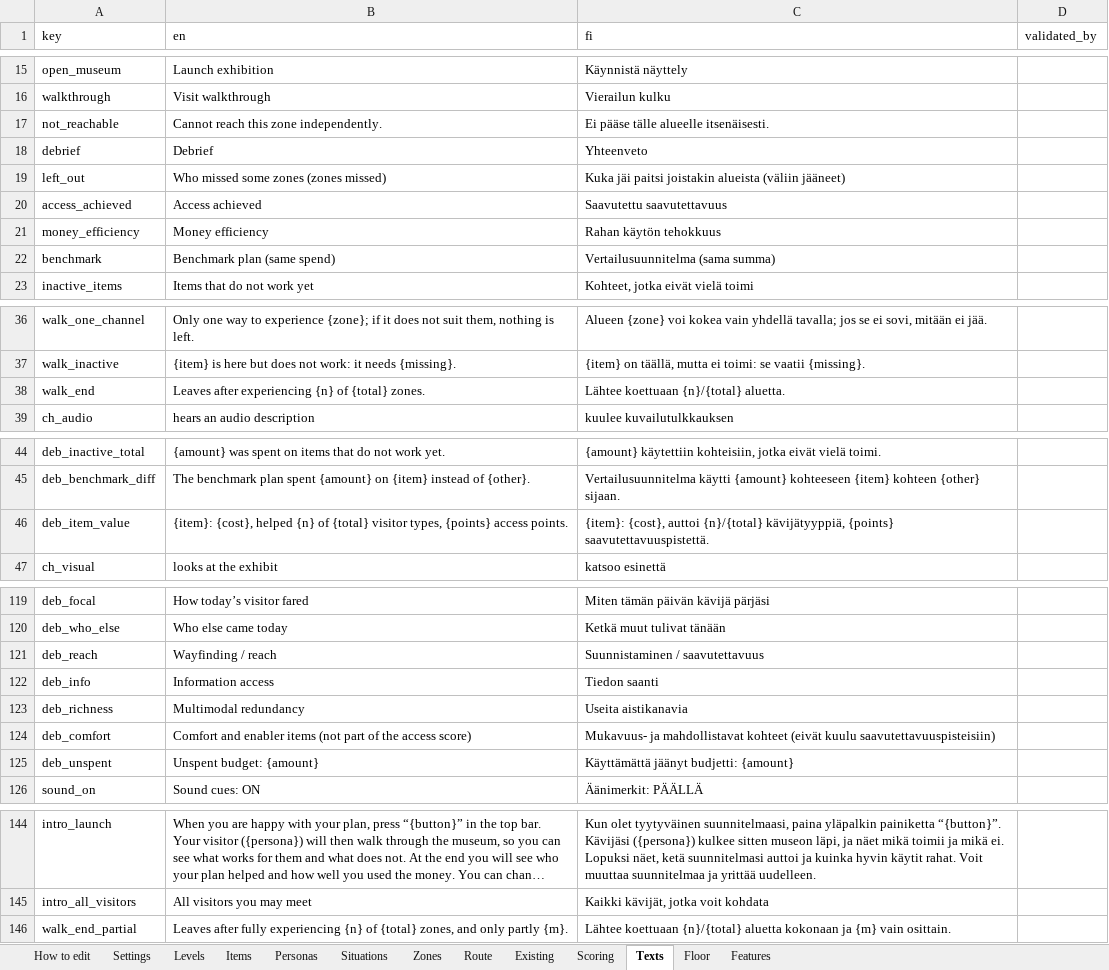
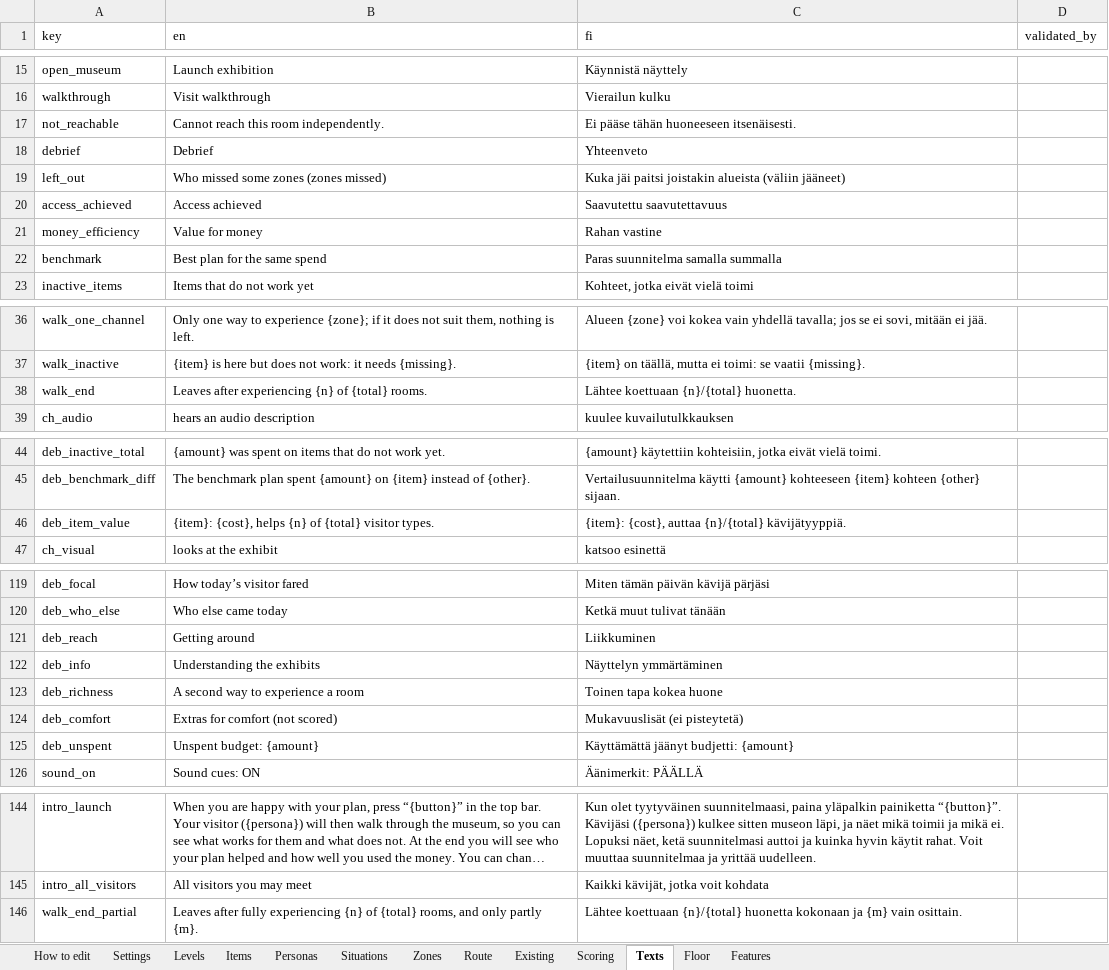
Before and after one commit to valentinasm15/museum-builder, an Excel workbook: src/data/museum-builder-data.xlsx, sheet Texts, drawn as a sheet; only a part is shown, gaps mark what is left out; long unchanged cells end in …; values as stored, in another font and other column widths than the file's, no borders; the diff names each change by its address in the sheet, - before the commit and + after, or states it on an @@ line.

```diff
--- a/src/data/museum-builder-data.xlsx (sheet Texts)
+++ b/src/data/museum-builder-data.xlsx (sheet Texts)
-B17 (en): Cannot reach this zone independently.
+B17 (en): Cannot reach this room independently.
-C17 (fi): Ei pääse tälle alueelle itsenäisesti.
+C17 (fi): Ei pääse tähän huoneeseen itsenäisesti.
-B21 (en): Money efficiency
+B21 (en): Value for money
-C21 (fi): Rahan käytön tehokkuus
+C21 (fi): Rahan vastine
-B22 (en): Benchmark plan (same spend)
+B22 (en): Best plan for the same spend
-C22 (fi): Vertailusuunnitelma (sama summa)
+C22 (fi): Paras suunnitelma samalla summalla
-B38 (en): …of {total} zones.
+B38 (en): …of {total} rooms.
-C38 (fi): Lähtee koettuaan {n}/{total} aluetta.
+C38 (fi): Lähtee koettuaan {n}/{total} huonetta.
-B46 (en): {item}: {cost}, helped {n} of {total} visitor types, {points} access points.
+B46 (en): {item}: {cost}, helps {n} of {total} visitor types.
-C46 (fi): {item}: {cost}, auttoi {n}/{total} kävijätyyppiä, {points} saavutettavuuspistettä.
+C46 (fi): {item}: {cost}, auttaa {n}/{total} kävijätyyppiä.
-B121 (en): Wayfinding / reach
+B121 (en): Getting around
-C121 (fi): Suunnistaminen / saavutettavuus
+C121 (fi): Liikkuminen
-B122 (en): Information access
+B122 (en): Understanding the exhibits
-C122 (fi): Tiedon saanti
+C122 (fi): Näyttelyn ymmärtäminen
-B123 (en): Multimodal redundancy
+B123 (en): A second way to experience a room
-C123 (fi): Useita aistikanavia
+C123 (fi): Toinen tapa kokea huone
-B124 (en): Comfort and enabler items (not part of the access score)
+B124 (en): Extras for comfort (not scored)
-C124 (fi): Mukavuus- ja mahdollistavat kohteet (eivät kuulu saavutettavuuspisteisiin)
+C124 (fi): Mukavuuslisät (ei pisteytetä)
-B146 (en): …of {total} zones, and only…
+B146 (en): …of {total} rooms, and only…
-C146 (fi): …koettuaan {n}/{total} aluetta kokonaan ja…
+C146 (fi): …koettuaan {n}/{total} huonetta kokonaan ja…
```
Also changed, not shown: 8 other files.
